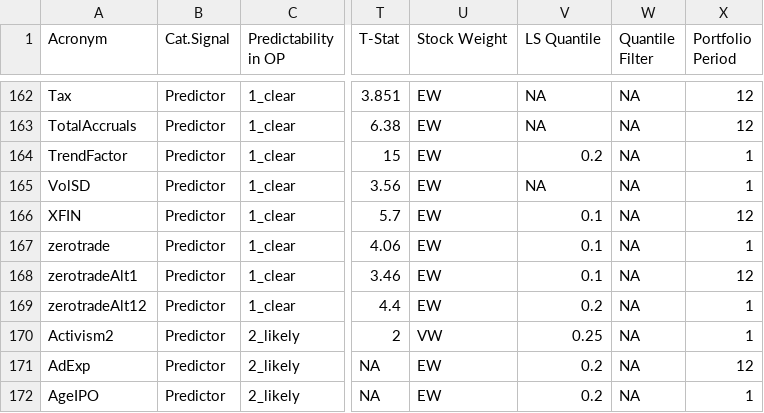
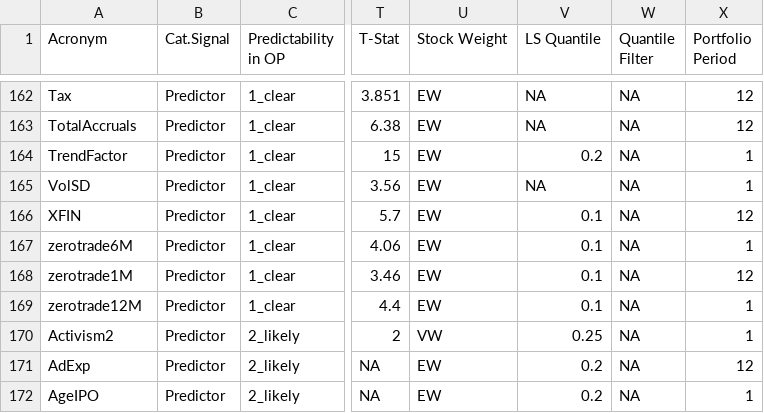
Before and after one commit to OpenSourceAP/CrossSection, a CSV file: SignalDoc.csv, drawn as a sheet; only a part is shown, gaps mark what is left out; the diff names each change by its address in the sheet, - before the commit and + after, or states it on an @@ line.

Commit message:
Rewrite and renaming of zerotrade signals

```diff
--- a/SignalDoc.csv
+++ b/SignalDoc.csv
-A167 (Acronym): zerotrade
+A167 (Acronym): zerotrade6M
-A168 (Acronym): zerotradeAlt1
+A168 (Acronym): zerotrade1M
-A169 (Acronym): zerotradeAlt12
+A169 (Acronym): zerotrade12M
-V169 (LS Quantile): 0.2
+V169 (LS Quantile): 0.1
```
Also changed, not shown: 1 other file.
